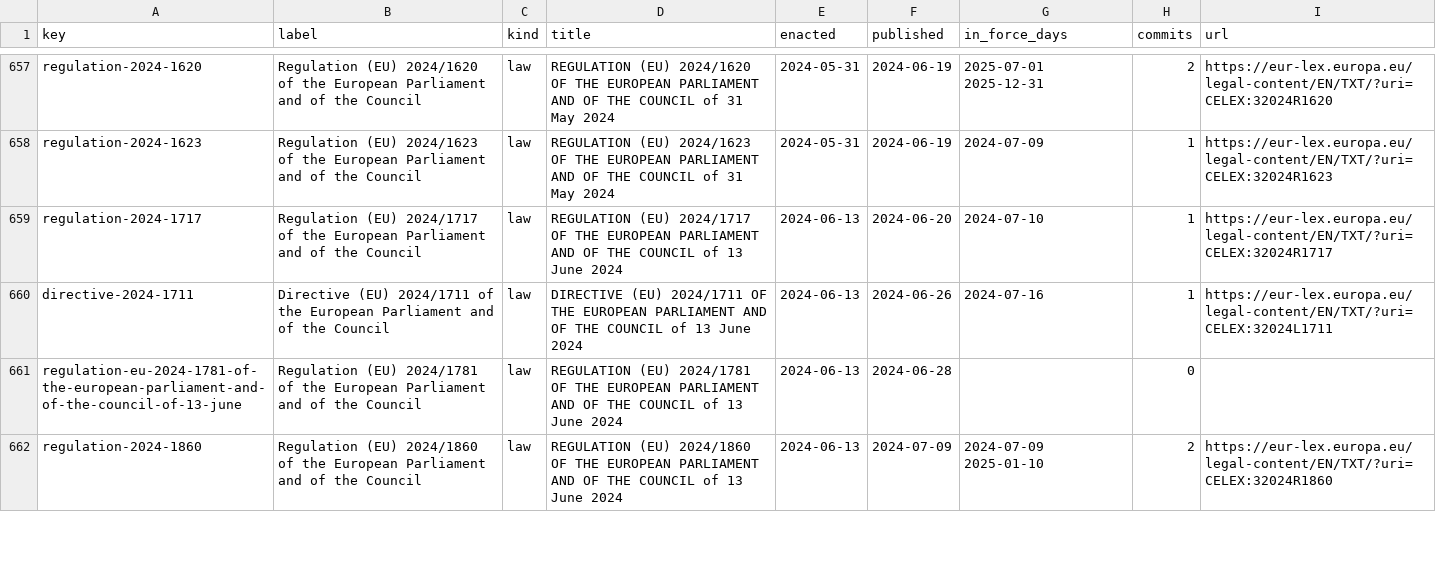
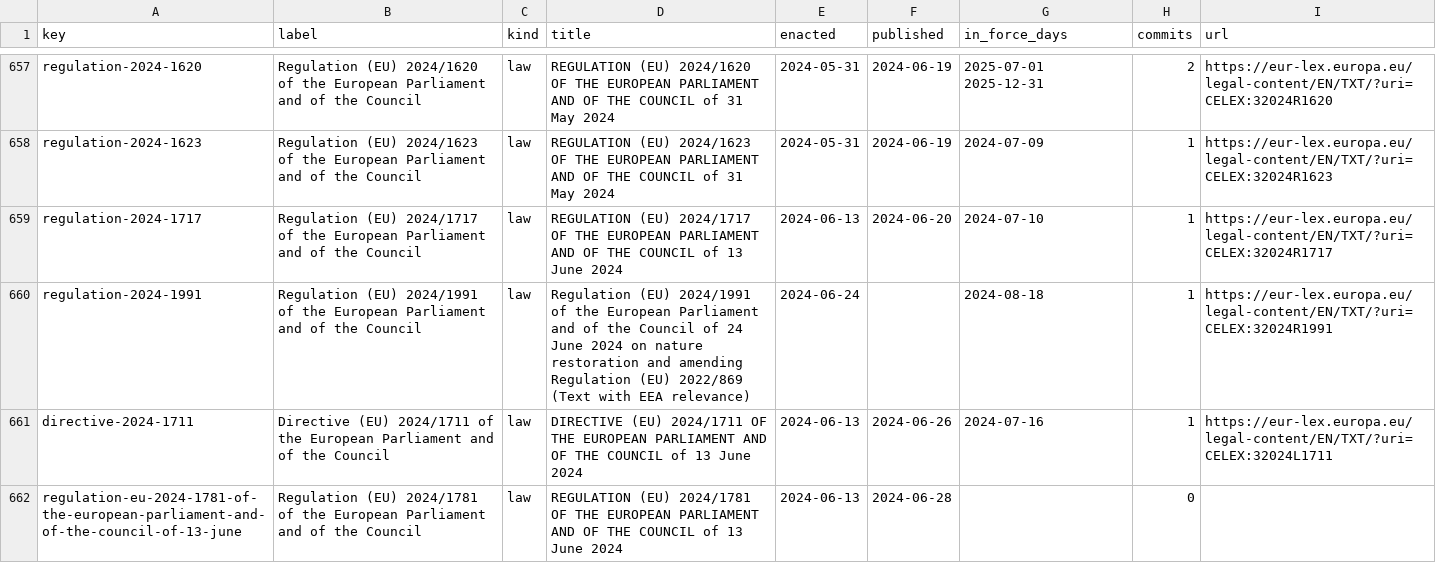
Before and after one commit to lexifina/european-union-law, a CSV file: data/laws.csv, drawn as a sheet; only a part is shown, gaps mark what is left out; the shorter side is filled out with more unchanged rows.

Commit message:
Documentation, tables, tools and REPRODUCE.md
Appended 1 commits to 27ea6f1cb7eb; corpus sha256 1ad6b4a0135fdcfe2b99b222655d42508343502a2dbdcbc909e8ae3e1604d098, data retrieved 2026-11-02.

```diff
--- a/data/laws.csv
+++ b/data/laws.csv
@@ -659,2 +659,3 @@ regulation-2024-1623,Regulation (EU) 2024/1623 of the European Parliament and of
 regulation-2024-1717,Regulation (EU) 2024/1717 of the European Parliament and of the Council,law,REGULATION (EU) 2024/1717 OF THE EUROPEAN PARLIAMENT AND OF THE COUNCIL of 13 June 2024,2024-06-13,2024-06-20,2024-07-10,1,https://eur-lex.europa.eu/legal-content/EN/TXT/?uri=CELEX:32024R1717
+regulation-2024-1991,Regulation (EU) 2024/1991 of the European Parliament and of the Council,law,Regulation (EU) 2024/1991 of the European Parliament and of the Council of 24 June 2024 on nature restoration and amending Regulation (EU) 2022/869 (Text with EEA relevance),2024-06-24,,2024-08-18,1,https://eur-lex.europa.eu/legal-content/EN/TXT/?uri=CELEX:32024R1991
 directive-2024-1711,Directive (EU) 2024/1711 of the European Parliament and of the Council,law,DIRECTIVE (EU) 2024/1711 OF THE EUROPEAN PARLIAMENT AND OF THE COUNCIL of 13 June 2024,2024-06-13,2024-06-26,2024-07-16,1,https://eur-lex.europa.eu/legal-content/EN/TXT/?uri=CELEX:32024L1711
```
Also changed, not shown: data/commits.csv, 6 other files.
